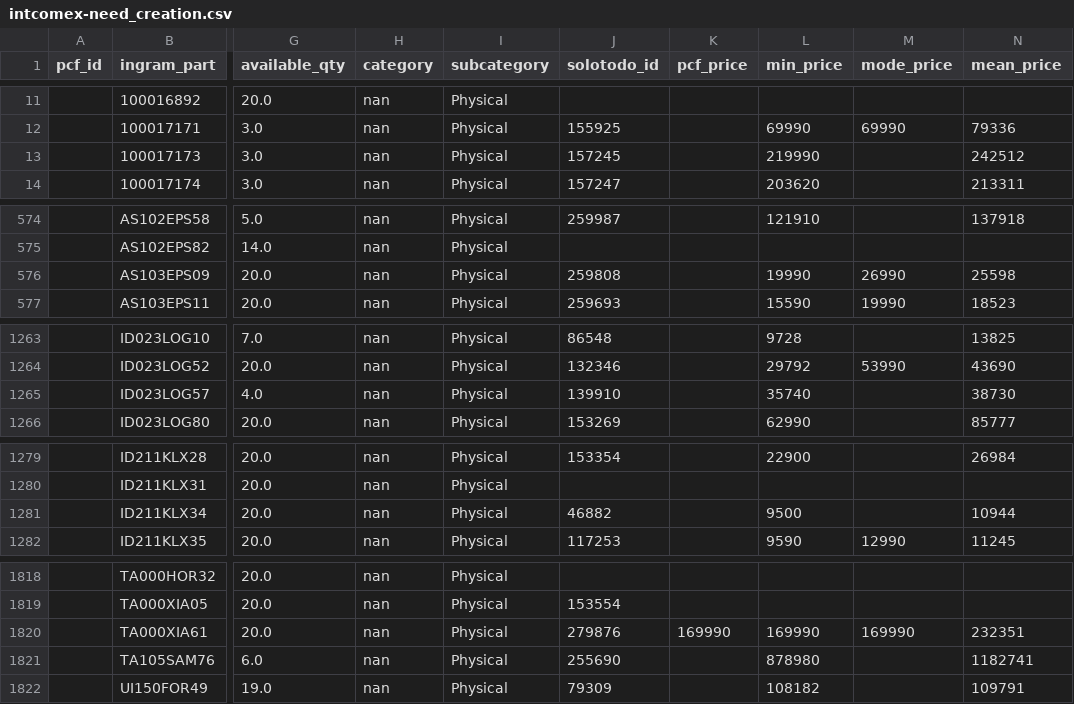
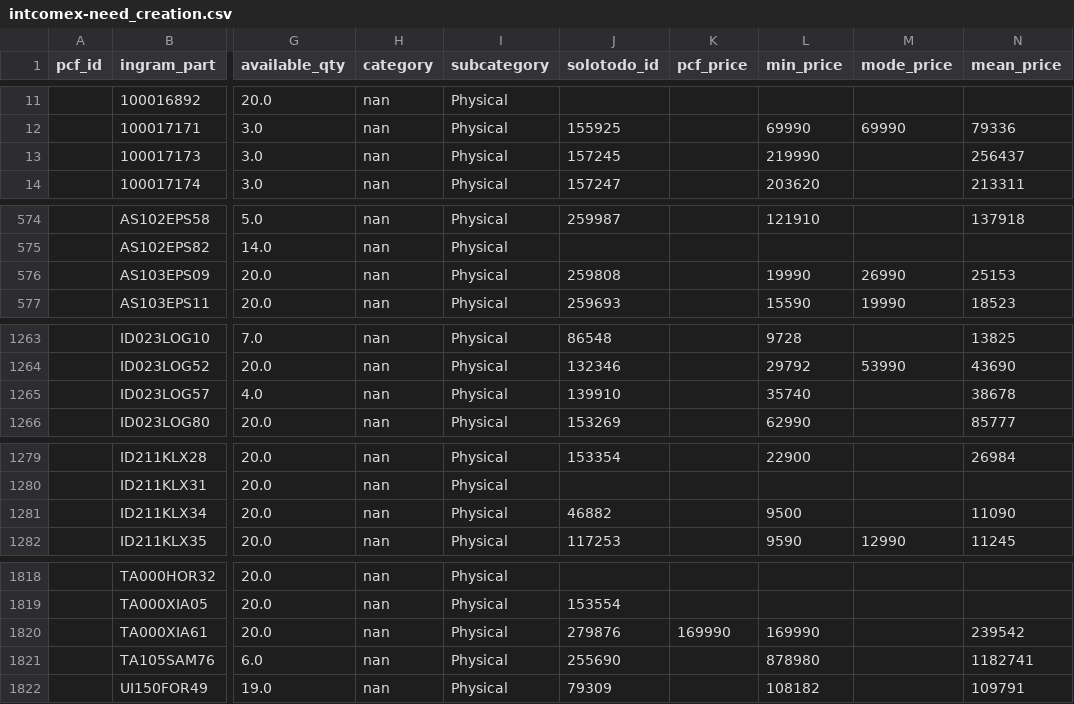
Before and after one commit to aincatoni/pcfactory-monitor-mayoristas, a CSV file: intcomex-need_creation.csv, drawn as a sheet; only a part is shown, gaps mark what is left out; the diff covers the shown part only; the diff names each change by its address in the sheet, - before the commit and + after, or states it on an @@ line.

```diff
--- a/intcomex-need_creation.csv
+++ b/intcomex-need_creation.csv
-N13 (mean_price): 242512
+N13 (mean_price): 256437
-N576 (mean_price): 25598
+N576 (mean_price): 25153
-N1265 (mean_price): 38730
+N1265 (mean_price): 38678
-N1281 (mean_price): 10944
+N1281 (mean_price): 11090
-M1820 (mode_price): 169990
+M1820 (mode_price): (empty)
-N1820 (mean_price): 232351
+N1820 (mean_price): 239542
```
Also changed, not shown: 15 edited cells elsewhere in this file, intcomex-already_mayorista.csv, intcomex-has_pcf_stock.csv, 11 other files.
